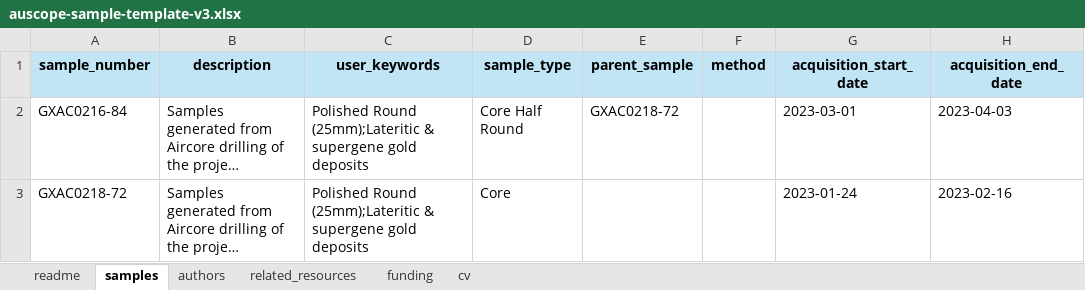
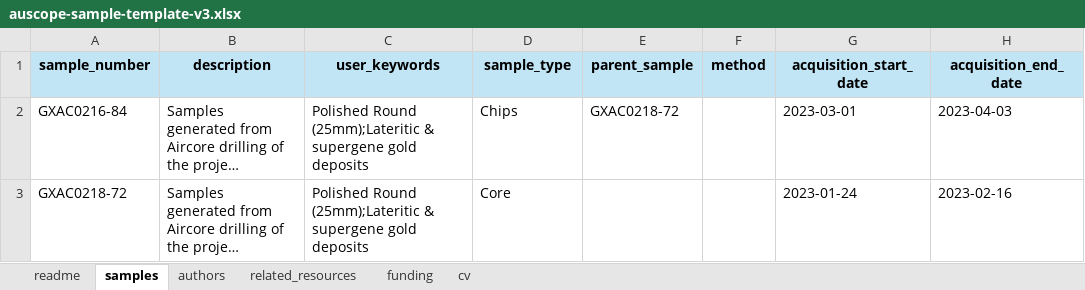
Before and after one commit to AuScope/ckan-docker, an Excel workbook: ckan/src/shared/public/base/files/auscope-sample-template-v3.xlsx, sheet samples, drawn as a sheet; only a part is shown; long unchanged cells end in …; values as stored, in another font and other column widths than the file's, no borders; the diff names each change by its address in the sheet, - before the commit and + after, or states it on an @@ line.

Commit message:
AUS-4578 Update batch download sample file with revised sample_type values

```diff
--- a/ckan/src/shared/public/base/files/auscope-sample-template-v3.xlsx (sheet samples)
+++ b/ckan/src/shared/public/base/files/auscope-sample-template-v3.xlsx (sheet samples)
-D2 (sample_type): Core Half Round
+D2 (sample_type): Chips
```
Also changed, not shown: sheet cv.
